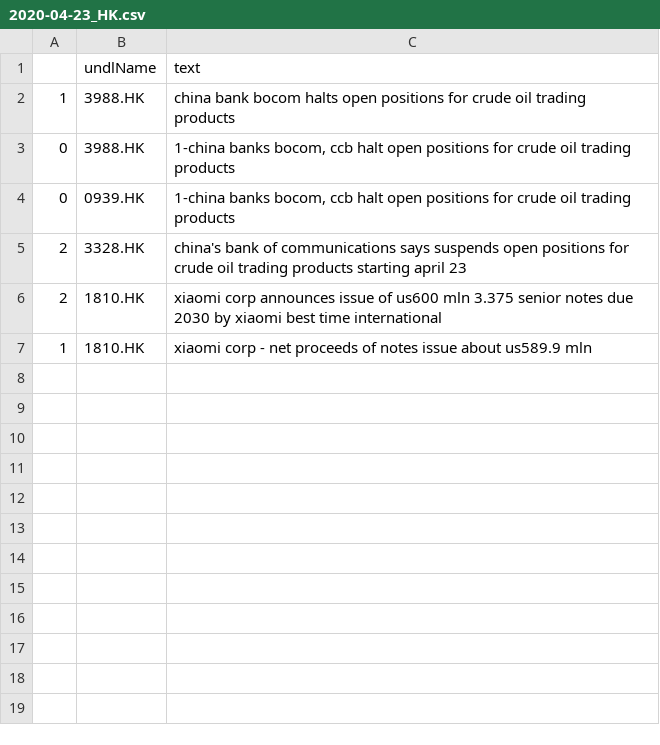
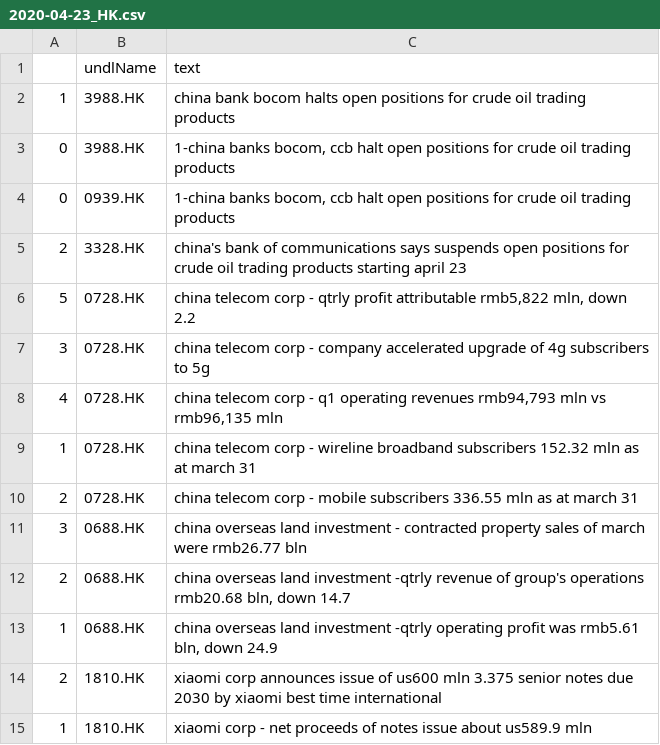
Before and after one commit to hoichunlaw/EventDriven, a CSV file: result/2020-04-23_HK.csv, drawn as a sheet.

```diff
--- a/result/2020-04-23_HK.csv
+++ b/result/2020-04-23_HK.csv
@@ -5,2 +5,10 @@
 2,3328.HK,china's bank of communications says suspends open positions for crude oil trading products starting april 23
+5,0728.HK,"china telecom corp - qtrly profit attributable rmb5,822 mln, down 2.2"
+3,0728.HK,china telecom corp  - company accelerated upgrade of 4g subscribers to 5g
+4,0728.HK,"china telecom corp  - q1  operating revenues rmb94,793 mln vs rmb96,135 mln"
+1,0728.HK,china telecom corp  -  wireline broadband subscribers 152.32 mln as at march 31
+2,0728.HK,china telecom corp  - mobile subscribers 336.55 mln as at march 31
+3,0688.HK,china overseas land  investment  -  contracted property sales of march were rmb26.77 bln
+2,0688.HK,"china overseas land  investment -qtrly revenue of group's operations rmb20.68 bln, down 14.7"
+1,0688.HK,"china overseas land  investment -qtrly operating profit was rmb5.61 bln, down 24.9"
 2,1810.HK,xiaomi corp announces issue of us600 mln 3.375 senior notes due 2030 by xiaomi best time international
```
Also changed, not shown: result/2020-04-23_AX.csv.
